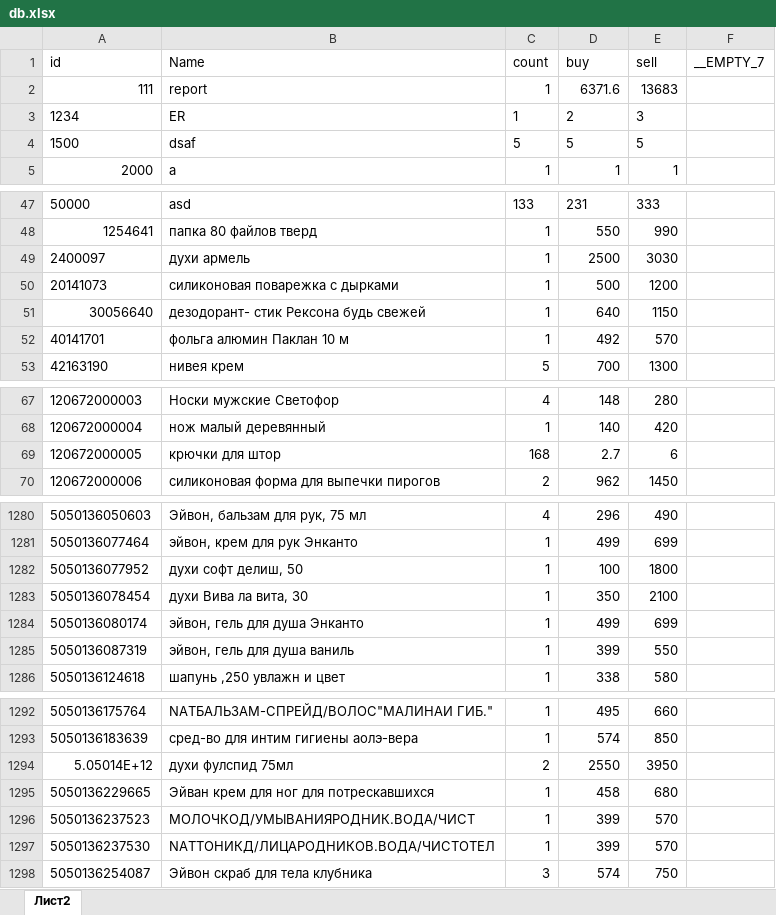
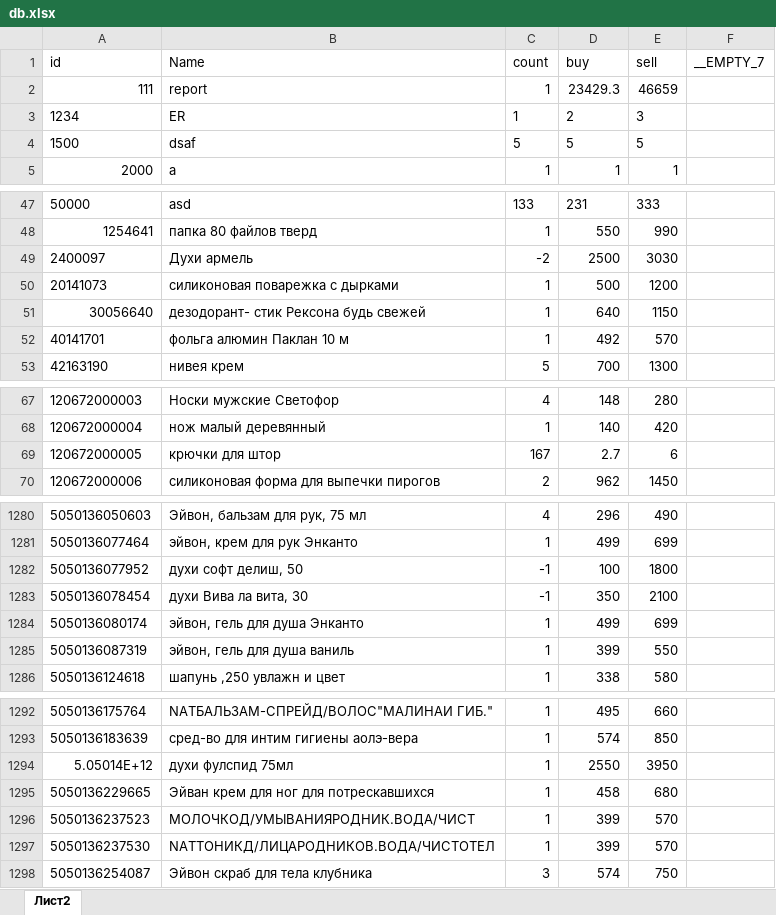
Before and after one commit to Makhayev/scanner-back, an Excel workbook: db.xlsx, sheet Лист2, drawn as a sheet; only a part is shown, gaps mark what is left out; values as stored, in another font and other column widths than the file's, no borders; the diff covers the shown part only; the diff names each change by its address in the sheet, - before the commit and + after, or states it on an @@ line.

```diff
--- a/db.xlsx (sheet Лист2)
+++ b/db.xlsx (sheet Лист2)
-D2 (buy): 6371.6
+D2 (buy): 23429.3
-E2 (sell): 13683
+E2 (sell): 46659
-B49 (Name): духи армель
+B49 (Name): Духи армель
-C49 (count): 1
+C49 (count): -2
-C69 (count): 168
+C69 (count): 167
-C1282:C1283 (count): 1
+C1282:C1283 (count): -1
-C1294 (count): 2
+C1294 (count): 1
```
Also changed, not shown: 3 edited cells elsewhere in this sheet, 1 other file.
